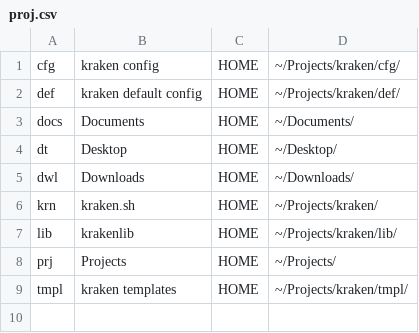
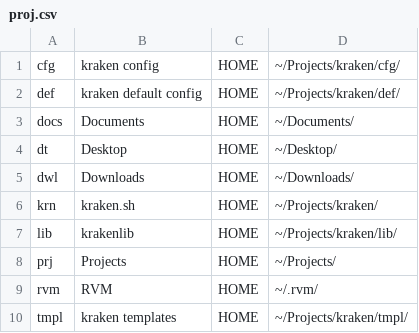
Before and after one commit to thowes/kraken, a CSV file: def/proj.csv, drawn as a sheet.

```diff
--- a/def/proj.csv
+++ b/def/proj.csv
@@ -8,2 +8,3 @@ lib,krakenlib,HOME,~/Projects/kraken/lib/
 prj,Projects,HOME,~/Projects/
+rvm,RVM,HOME,~/.rvm/
 tmpl,kraken templates,HOME,~/Projects/kraken/tmpl/
```
Also changed, not shown: 1 other file.
